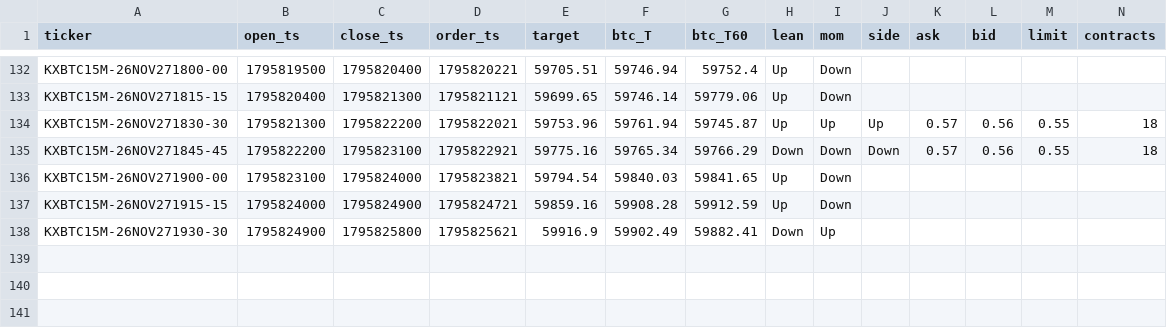
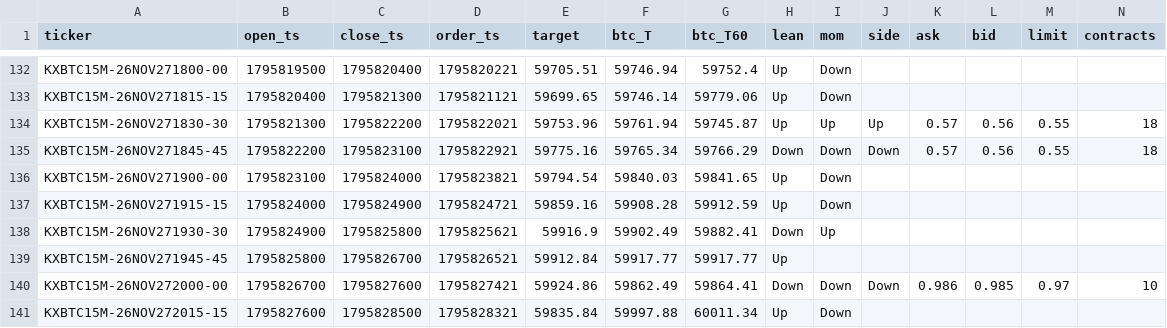
Before and after one commit to j42002/polybot, a CSV file: data/maker15/orders.csv, drawn as a sheet; only a part is shown, gaps mark what is left out; rows hold the shown columns only; the diff names each change by its address in the sheet, - before the commit and + after, or states it on an @@ line.

Commit message:
maker15 data 2026-11-28T01:26Z

```diff
--- a/data/maker15/orders.csv
+++ b/data/maker15/orders.csv
+row 139: KXBTC15M-26NOV271945-45 | 1795825800 | 1795826700 | 1795826521 | 59912.84 | 59917.77 | 59917.77 | Up
+row 140: KXBTC15M-26NOV272000-00 | 1795826700 | 1795827600 | 1795827421 | 59924.86 | 59862.49 | 59864.41 | Down | Down | Down | 0.986 | 0.985 | 0.97 | 10
+row 141: KXBTC15M-26NOV272015-15 | 1795827600 | 1795828500 | 1795828321 | 59835.84 | 59997.88 | 60011.34 | Up | Down
```
Also changed, not shown: 1 other file.
